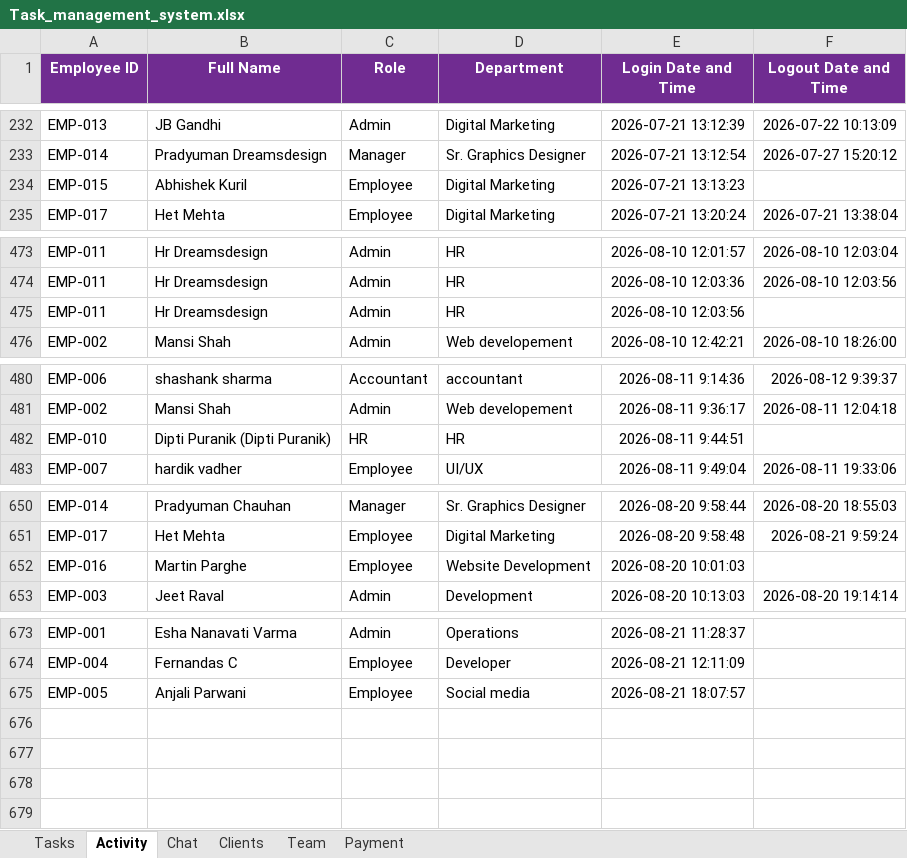
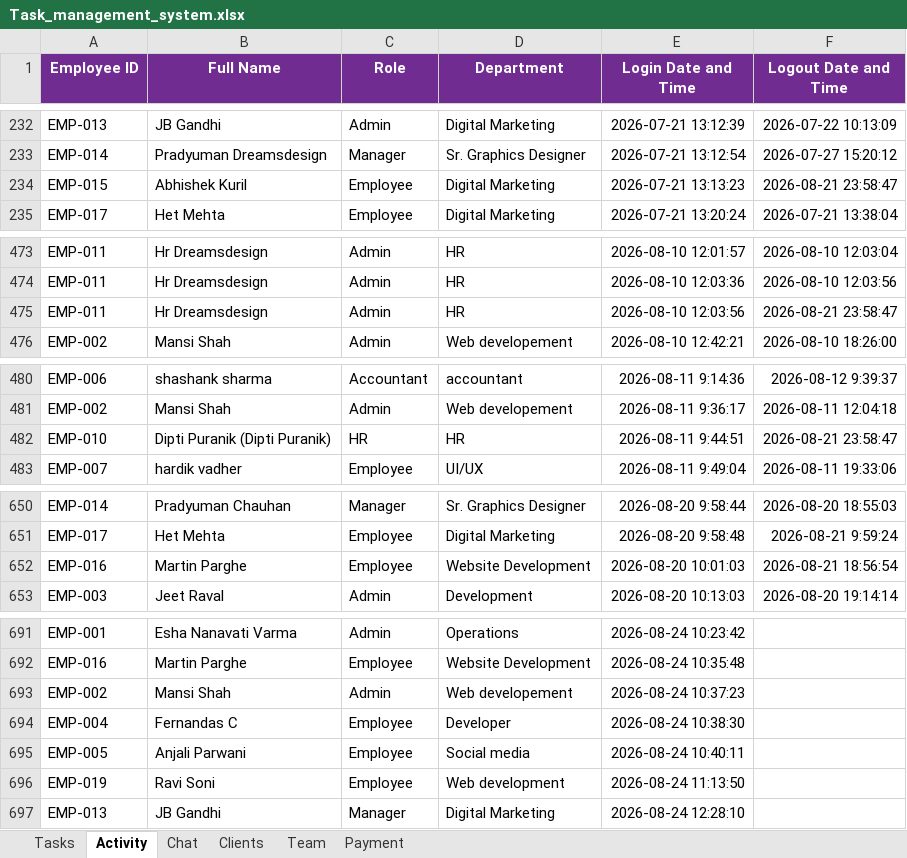
Before and after one commit to dreamsdesign03/DD-TASK-MANAGEMENT, an Excel workbook: Task_management_system.xlsx, sheet Activity, drawn as a sheet; only a part is shown, gaps mark what is left out; values as stored, in another font and other column widths than the file's, no borders; charts and pictures not drawn; 1 other sheet too large or unreadable and not compared; addresses are those after the commit; the diff covers the shown part only; the diff names each change by its address in the sheet, - before the commit and + after, or states it on an @@ line.

```diff
--- a/Task_management_system.xlsx (sheet Activity)
+++ b/Task_management_system.xlsx (sheet Activity)
-F234 (Logout Date and Time): (empty)
+F234 (Logout Date and Time): 2026-08-21 23:58:47
-F475 (Logout Date and Time): (empty)
+F475 (Logout Date and Time): 2026-08-21 23:58:47
-F482 (Logout Date and Time): (empty)
+F482 (Logout Date and Time): 2026-08-21 23:58:47
-F652 (Logout Date and Time): (empty)
+F652 (Logout Date and Time): 2026-08-21 18:56:54
-E691 (Login Date and Time): 2026-08-21 11:28:37
+E691 (Login Date and Time): 2026-08-24 10:23:42
+row 692: EMP-016 | Martin Parghe | Employee | Website Development | 2026-08-24 10:35:48
+row 693: EMP-002 | Mansi Shah | Admin | Web developement | 2026-08-24 10:37:23
-E694 (Login Date and Time): 2026-08-21 12:11:09
+E694 (Login Date and Time): 2026-08-24 10:38:30
-E695 (Login Date and Time): 2026-08-21 18:07:57
+E695 (Login Date and Time): 2026-08-24 10:40:11
+row 696: EMP-019 | Ravi Soni | Employee | Web development | 2026-08-24 11:13:50
+row 697: EMP-013 | JB Gandhi | Manager | Digital Marketing | 2026-08-24 12:28:10
```
Also changed, not shown: 18 added rows and 7 edited cells elsewhere in this sheet, sheet Tasks, sheet Team, 2 other files.
